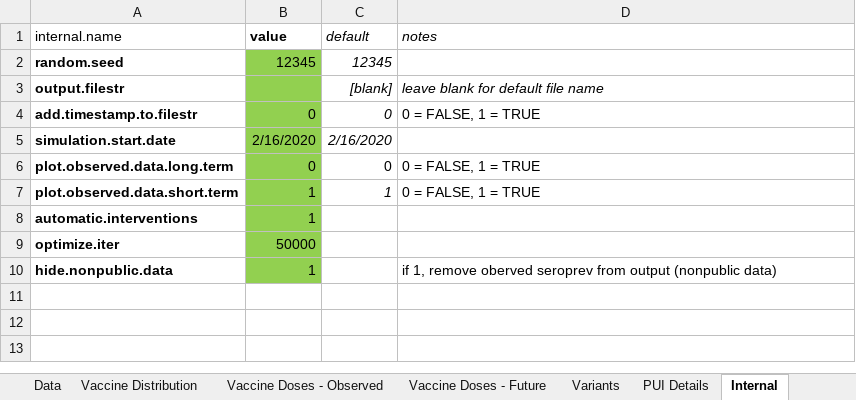
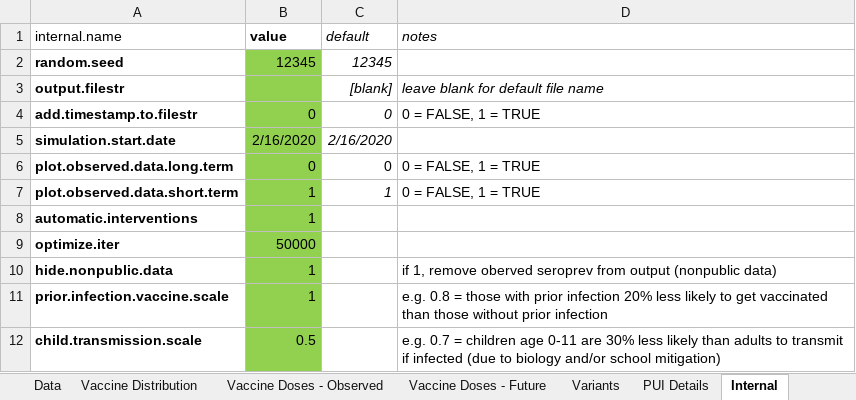
Before and after one commit to LocalEpi/LEMMA-Shiny, an Excel workbook: Inputs/CAcounties.xlsx, sheet Internal, drawn as a sheet; values as stored, in another font and other column widths than the file's, no borders; the diff names each change by its address in the sheet, - before the commit and + after, or states it on an @@ line.

```diff
--- a/Inputs/CAcounties.xlsx (sheet Internal)
+++ b/Inputs/CAcounties.xlsx (sheet Internal)
+row 11: prior.infection.vaccine.scale | 1 |  | e.g. 0.8 = those with prior infection 20% less likely to get vaccinated than those without prior infection
+row 12: child.transmission.scale | 0.5 |  | e.g. 0.7 = children age 0-11 are 30% less likely than adults to transmit if infected (due to biology and/or school mitigation)
```
Also changed, not shown: sheet Variants, sheet Vaccine Distribution, sheet Vaccine Doses - Future, sheet Interventions.
